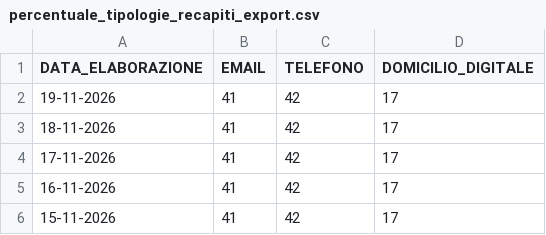
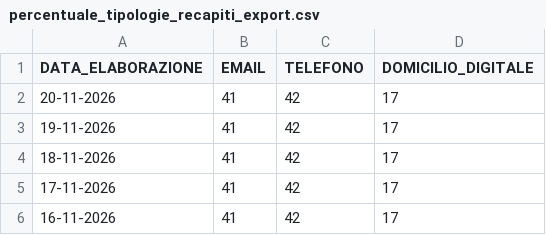
Before and after one commit to italia/anpr-opendata, a CSV file: data/percentuale_tipologie_recapiti_export.csv, drawn as a sheet; only a part is shown; the shorter side is filled out with more unchanged rows.

Commit message:
Update data 20-11-2026 10:38:23.030

```diff
--- a/data/percentuale_tipologie_recapiti_export.csv
+++ b/data/percentuale_tipologie_recapiti_export.csv
@@ -1,2 +1,3 @@
 DATA_ELABORAZIONE,EMAIL,TELEFONO,DOMICILIO_DIGITALE
+20-11-2026,41,42,17
 19-11-2026,41,42,17
```
